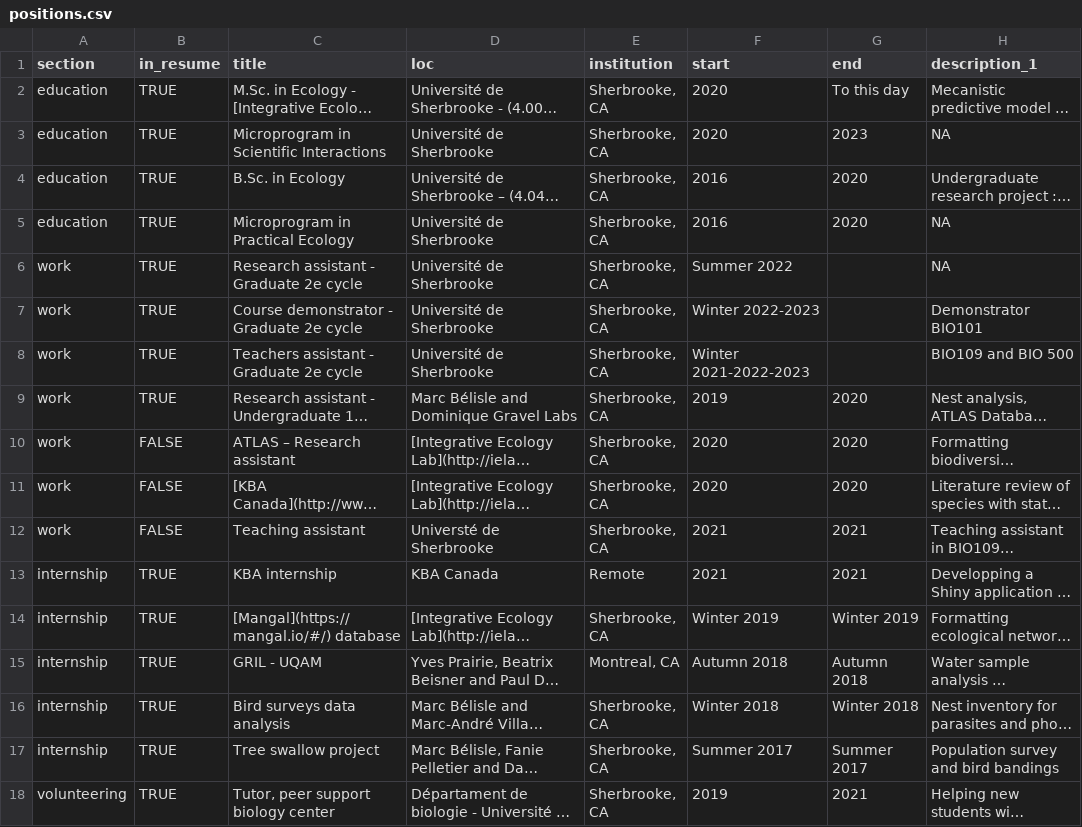
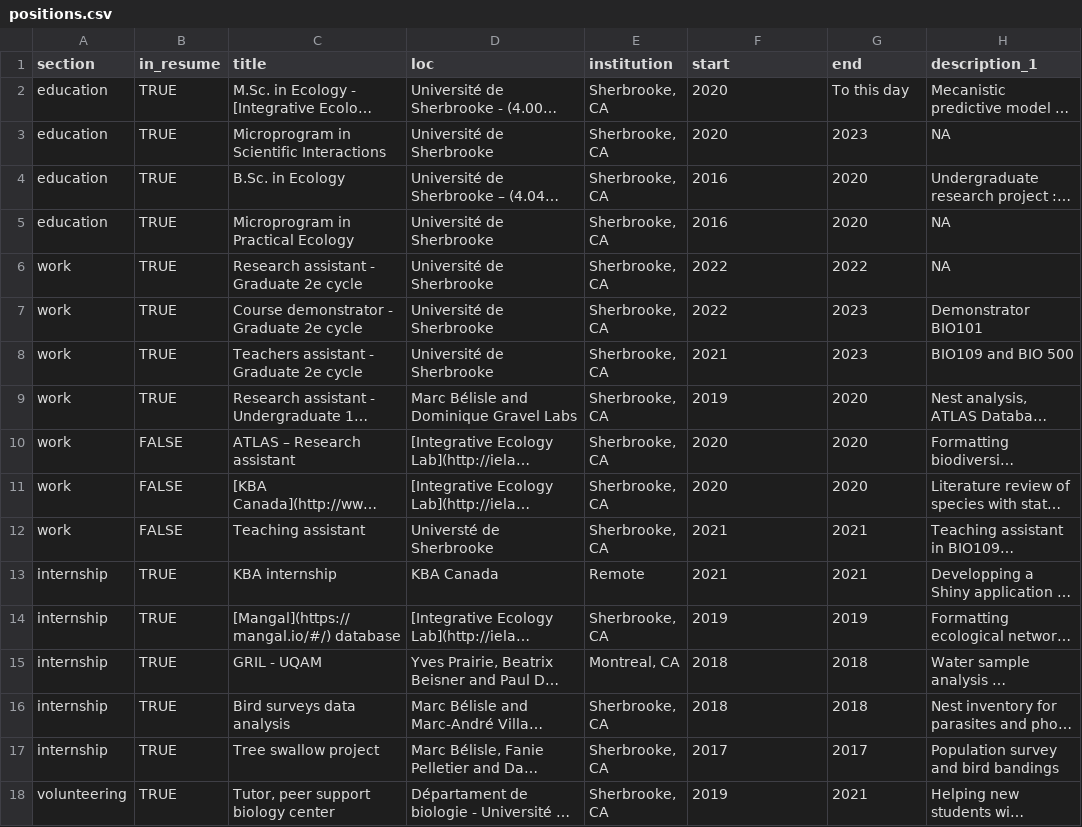
Before and after one commit to BenMerSci/cv, a CSV file: data/positions.csv, drawn as a sheet; only a part is shown; long unchanged cells end in …; the diff names each change by its address in the sheet, - before the commit and + after, or states it on an @@ line.

Commit message:
changes

```diff
--- a/data/positions.csv
+++ b/data/positions.csv
-F6 (start): Summer 2022
+F6 (start): 2022
-G6 (end): (empty)
+G6 (end): 2022
-F7 (start): Winter 2022-2023
+F7 (start): 2022
-G7:G8 (end): (empty)
+G7:G8 (end): 2023
-F8 (start): Winter 2021-2022-2023
+F8 (start): 2021
-F14 (start): Winter 2019
+F14 (start): 2019
-G14 (end): Winter 2019
+G14 (end): 2019
-F15 (start): Autumn 2018
+F15 (start): 2018
-G15 (end): Autumn 2018
+G15 (end): 2018
-F16 (start): Winter 2018
+F16 (start): 2018
-G16 (end): Winter 2018
+G16 (end): 2018
-F17 (start): Summer 2017
+F17 (start): 2017
-G17 (end): Summer 2017
+G17 (end): 2017
```
